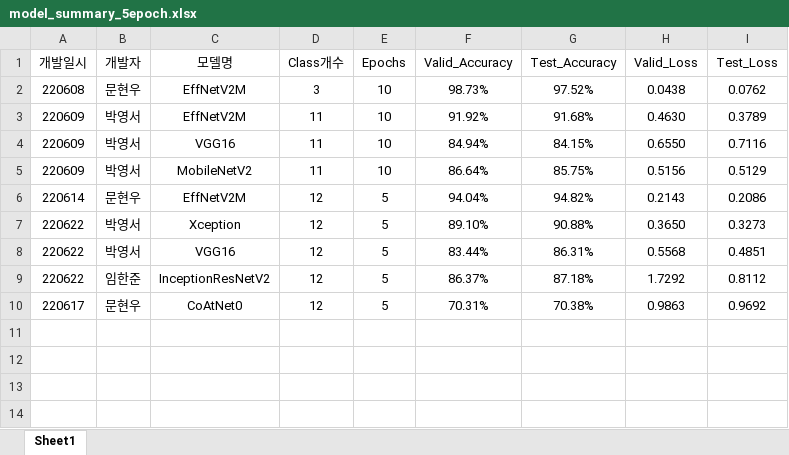
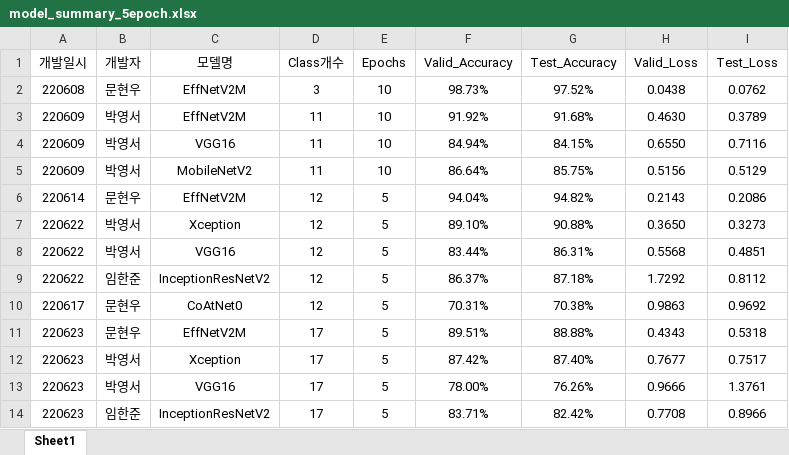
Before and after one commit to SpringCat9/AI_project, an Excel workbook: model_summary_5epoch.xlsx, sheet Sheet1, drawn as a sheet; values as stored, in another font and other column widths than the file's, no borders; conditional formats not drawn; the diff names each change by its address in the sheet, - before the commit and + after, or states it on an @@ line.

```diff
--- a/model_summary_5epoch.xlsx (sheet Sheet1)
+++ b/model_summary_5epoch.xlsx (sheet Sheet1)
+row 11: 220623 | 문현우 | EffNetV2M | 17 | 5 | 89.51% | 88.88% | 0.4343 | 0.5318
+row 12: 220623 | 박영서 | Xception | 17 | 5 | 87.42% | 87.40% | 0.7677 | 0.7517
+row 13: 220623 | 박영서 | VGG16 | 17 | 5 | 78.00% | 76.26% | 0.9666 | 1.3761
+row 14: 220623 | 임한준 | InceptionResNetV2 | 17 | 5 | 83.71% | 82.42% | 0.7708 | 0.8966
```
Also changed, not shown: 7 other files.
